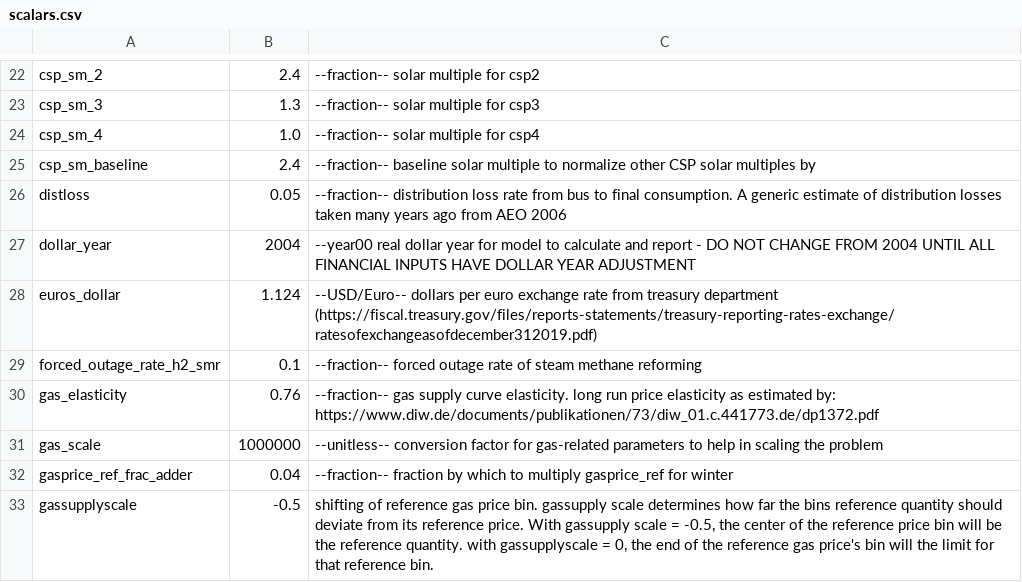
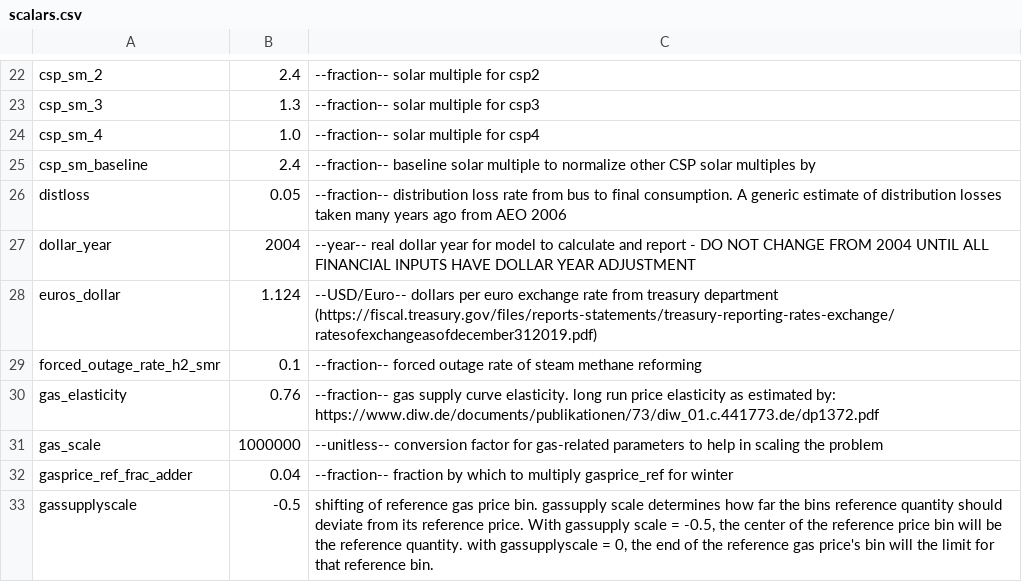
Before and after one commit to ajsbergman/ReEDS, a CSV file: inputs/scalars.csv, drawn as a sheet; only a part is shown, gaps mark what is left out.

Commit message:
Correct typing error
Updated the description for 'dollar_year' to clarify its purpose.

```diff
--- a/inputs/scalars.csv
+++ b/inputs/scalars.csv
@@ -26,3 +26,3 @@ csp_sm_baseline,2.4,"--fraction-- baseline solar multiple to normalize other CSP
 distloss,0.05,"--fraction-- distribution loss rate from bus to final consumption. A generic estimate of distribution losses taken many years ago from AEO 2006"
-dollar_year,2004,"--year00 real dollar year for model to calculate and report - DO NOT CHANGE FROM 2004 UNTIL ALL FINANCIAL INPUTS HAVE DOLLAR YEAR ADJUSTMENT"
+dollar_year,2004,"--year-- real dollar year for model to calculate and report - DO NOT CHANGE FROM 2004 UNTIL ALL FINANCIAL INPUTS HAVE DOLLAR YEAR ADJUSTMENT"
 euros_dollar,1.124,"--USD/Euro-- dollars per euro exchange rate from treasury department (https://fiscal.treasury.gov/files/reports-statements/treasury-reporting-rates-exchange/ratesofexchangeasofdecember312019.pdf)"
```
